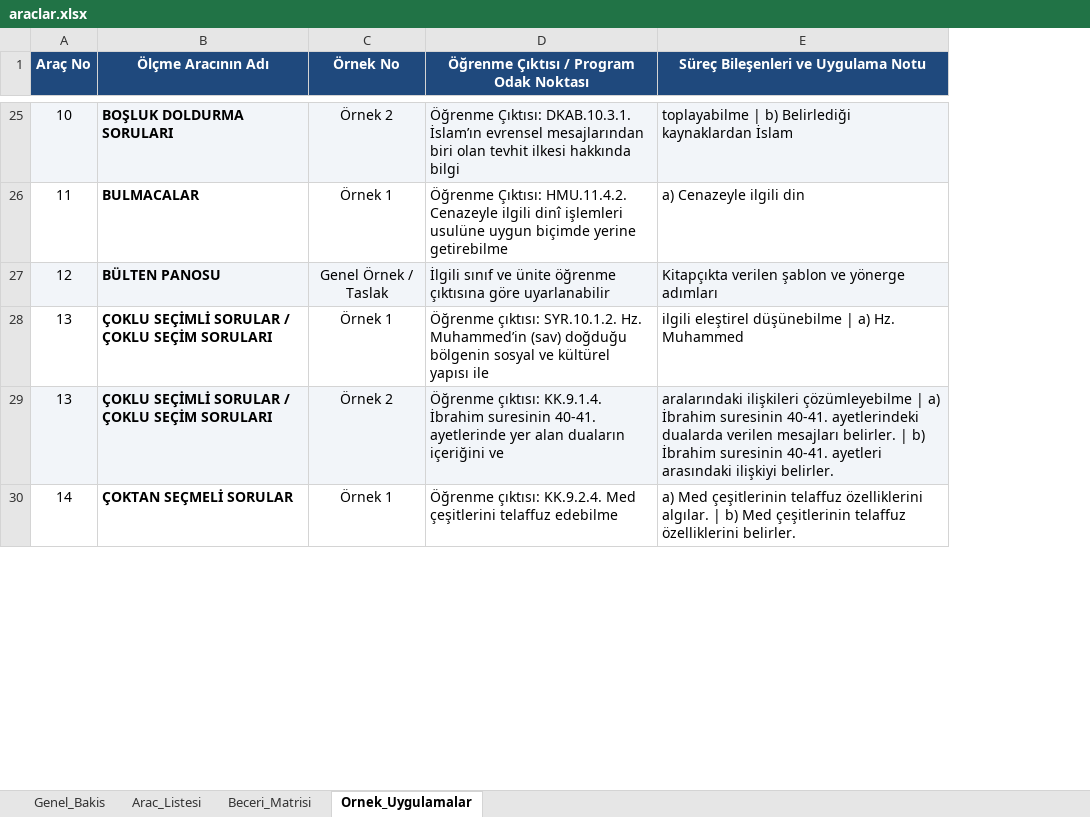
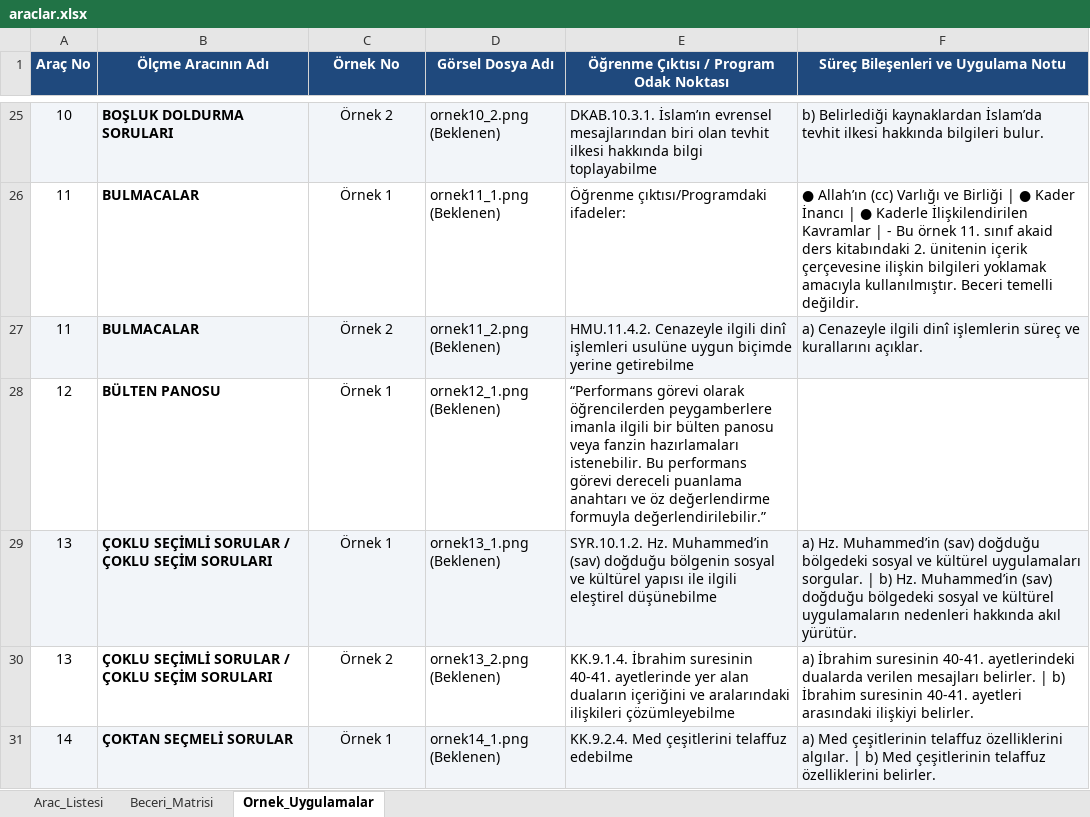
Before and after one commit to safakcansu/dogm_olcme_araclari_rehberi, an Excel workbook: data/araclar.xlsx, sheet Ornek_Uygulamalar, drawn as a sheet; only a part is shown, gaps mark what is left out; values as stored, in another font and other column widths than the file's, no borders; addresses are those after the commit; the diff covers the shown part only; the diff names each change by its address in the sheet, - before the commit and + after, or states it on an @@ line.

```diff
--- a/data/araclar.xlsx (sheet Ornek_Uygulamalar)
+++ b/data/araclar.xlsx (sheet Ornek_Uygulamalar)
-sheet tab: Genel_Bakis
+column D (Görsel Dosya Adı), rows 25-26: ornek10_2.png (Beklenen) | ornek11_1.png (Beklenen); rows 28-31: ornek12_1.png (Beklenen) | ornek13_1.png (Beklenen) | ornek13_2.png (Beklenen) | ornek14_1.png (Beklenen)
-E25: Öğrenme Çıktısı: DKAB.10.3.1. İslam’ın evrensel mesajlarından biri olan tevhit ilkesi hakkında bilgi
+E25: DKAB.10.3.1. İslam’ın evrensel mesajlarından biri olan tevhit ilkesi hakkında bilgi toplayabilme
-F25: toplayabilme | b) Belirlediği kaynaklardan İslam
+F25: b) Belirlediği kaynaklardan İslam’da tevhit ilkesi hakkında bilgileri bulur.
-E26: Öğrenme Çıktısı: HMU.11.4.2. Cenazeyle ilgili dinî işlemleri usulüne uygun biçimde yerine getirebilme
+E26: Öğrenme çıktısı/Programdaki ifadeler:
-F26: a) Cenazeyle ilgili din
+F26: ● Allah’ın (cc) Varlığı ve Birliği | ● Kader İnancı | ● Kaderle İlişkilendirilen Kavramlar | - Bu örnek 11. sınıf akaid ders kitabındaki 2. ünitenin içerik çerçevesine ilişkin bilgileri yoklamak amacıyla kullanılmıştır. Beceri temelli değildir.
+row 27: 11 | BULMACALAR | Örnek 2 | ornek11_2.png (Beklenen) | HMU.11.4.2. Cenazeyle ilgili dinî işlemleri usulüne uygun biçimde yerine getirebilme | a) Cenazeyle ilgili dinî işlemlerin süreç ve kurallarını açıklar.
-A28:C28 fill: #F2F5F9
+A28:C28 fill: none
-C28 (Örnek No): Genel Örnek / Taslak
+C28 (Örnek No): Örnek 1
-E28: İlgili sınıf ve ünite öğrenme çıktısına göre uyarlanabilir
+E28: “Performans görevi olarak öğrencilerden peygamberlere imanla ilgili bir bülten panosu veya fanzin hazırlamaları istenebilir. Bu performans görevi dereceli puanlama anahtarı ve öz değerlendirme formuyla değerlendirilebilir.”
-E28:F28 fill: #F2F5F9
+E28:F28 fill: none
-F28: Kitapçıkta verilen şablon ve yönerge adımları
+F28: (empty)
-A29:C29 fill: none
+A29:C29 fill: #F2F5F9
-E29: Öğrenme çıktısı: SYR.10.1.2. Hz. Muhammed’in (sav) doğduğu bölgenin sosyal ve kültürel yapısı ile
+E29: SYR.10.1.2. Hz. Muhammed’in (sav) doğduğu bölgenin sosyal ve kültürel yapısı ile ilgili eleştirel düşünebilme
-E29:F29 fill: none
+E29:F29 fill: #F2F5F9
-F29: ilgili eleştirel düşünebilme | a) Hz. Muhammed
+F29: a) Hz. Muhammed’in (sav) doğduğu bölgedeki sosyal ve kültürel uygulamaları sorgular. | b) Hz. Muhammed’in (sav) doğduğu bölgedeki sosyal ve kültürel uygulamaların nedenleri hakkında akıl yürütür.
-A30:C30 fill: #F2F5F9
+A30:C30 fill: none
-E30: Öğrenme çıktısı: KK.9.1.4. İbrahim suresinin 40-41. ayetlerinde yer alan duaların içeriğini ve
+E30: KK.9.1.4. İbrahim suresinin 40-41. ayetlerinde yer alan duaların içeriğini ve aralarındaki ilişkileri çözümleyebilme
-E30:F30 fill: #F2F5F9
+E30:F30 fill: none
-F30: aralarındaki ilişkileri çözümleyebilme | a) İbrahim…
+F30: a) İbrahim…
-A31:C31 fill: none
+A31:C31 fill: #F2F5F9
-E31: Öğrenme çıktısı: KK.9.2.4. Med…
+E31: KK.9.2.4. Med…
-E31:F31 fill: none
+E31:F31 fill: #F2F5F9
```
Also changed, not shown: other rows of this sheet, sheet Beceri_Matrisi, sheet Arac_Listesi.
